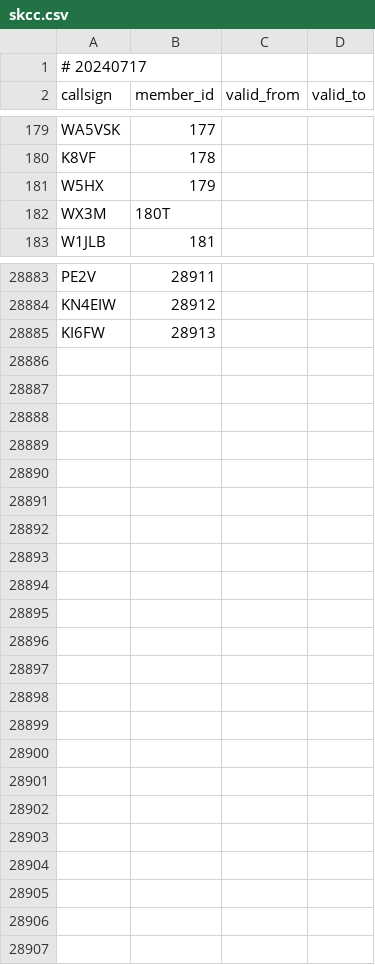
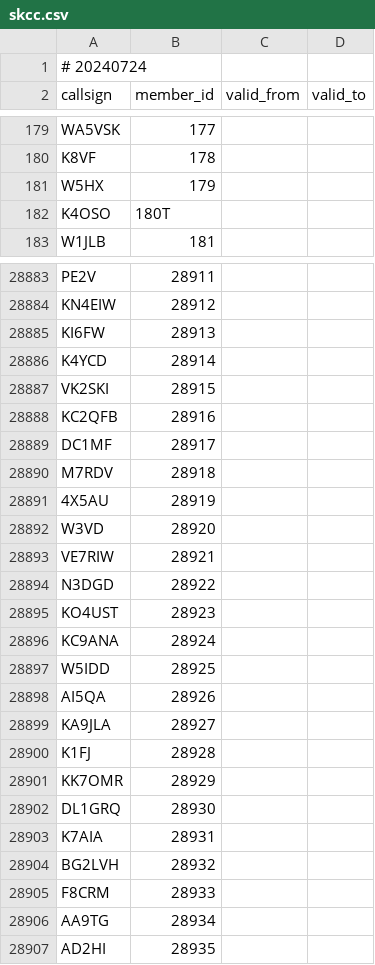
Before and after one commit to foldynl/hamradio-membeship-lists, a CSV file: lists/skcc.csv, drawn as a sheet; only a part is shown, gaps mark what is left out; the diff covers the shown part only.

```diff
--- a/lists/skcc.csv
+++ b/lists/skcc.csv
@@ -1,2 +1,2 @@
-# 20240717
+# 20240724
 callsign,member_id,valid_from,valid_to
@@ -181,3 +181,3 @@ K8VF,178,,
 W5HX,179,,
-WX3M,180T,,
+K4OSO,180T,,
 W1JLB,181,,
@@ -28885 +28885,23 @@ KN4EIW,28912,,
 KI6FW,28913,,
+K4YCD,28914,,
+VK2SKI,28915,,
+KC2QFB,28916,,
+DC1MF,28917,,
+M7RDV,28918,,
+4X5AU,28919,,
+W3VD,28920,,
+VE7RIW,28921,,
+N3DGD,28922,,
+KO4UST,28923,,
+KC9ANA,28924,,
+W5IDD,28925,,
+AI5QA,28926,,
+KA9JLA,28927,,
+K1FJ,28928,,
+KK7OMR,28929,,
+DL1GRQ,28930,,
+K7AIA,28931,,
+BG2LVH,28932,,
+F8CRM,28933,,
+AA9TG,28934,,
+AD2HI,28935,,
```
Also changed, not shown: 7 edited cells elsewhere in this file, lists/a1club.csv, lists/agcwdl.csv, 14 other files.
